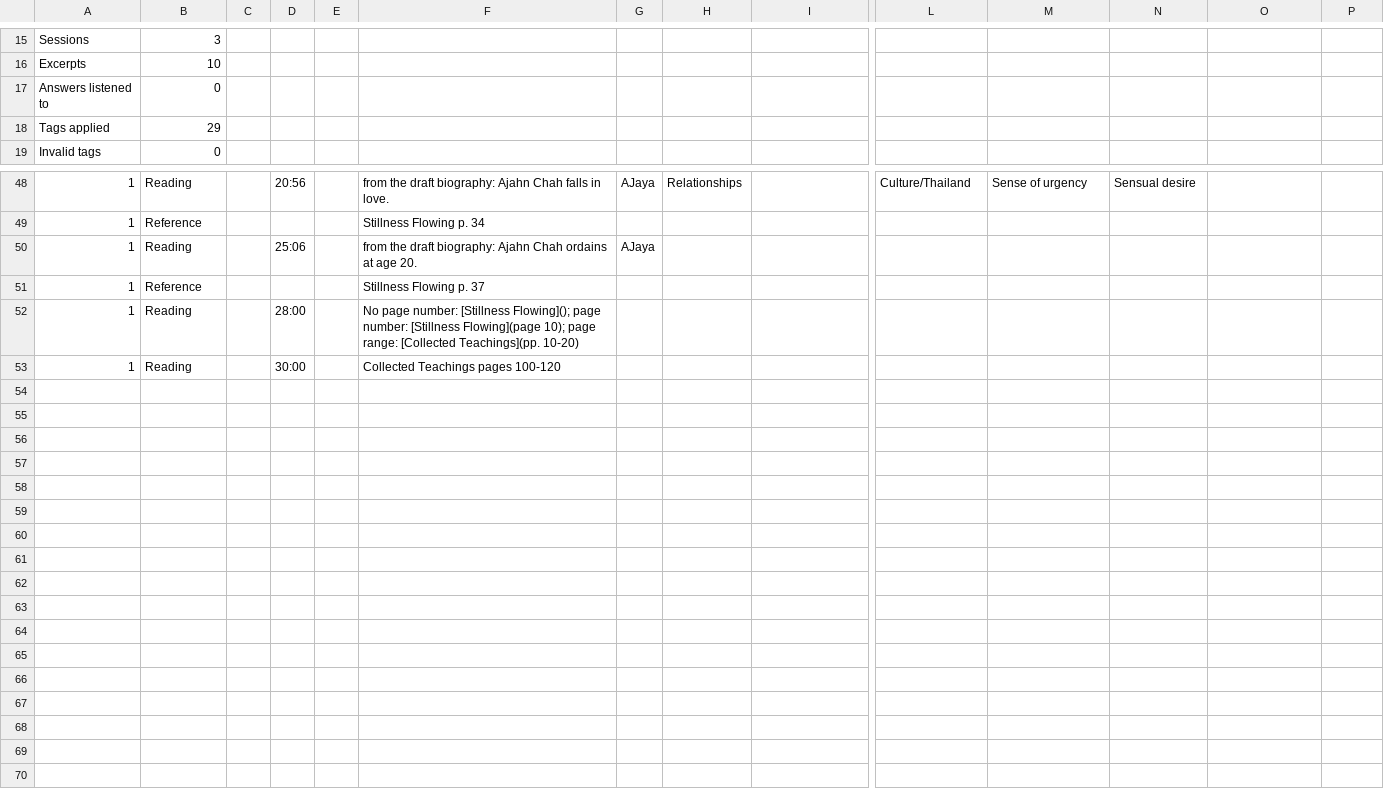
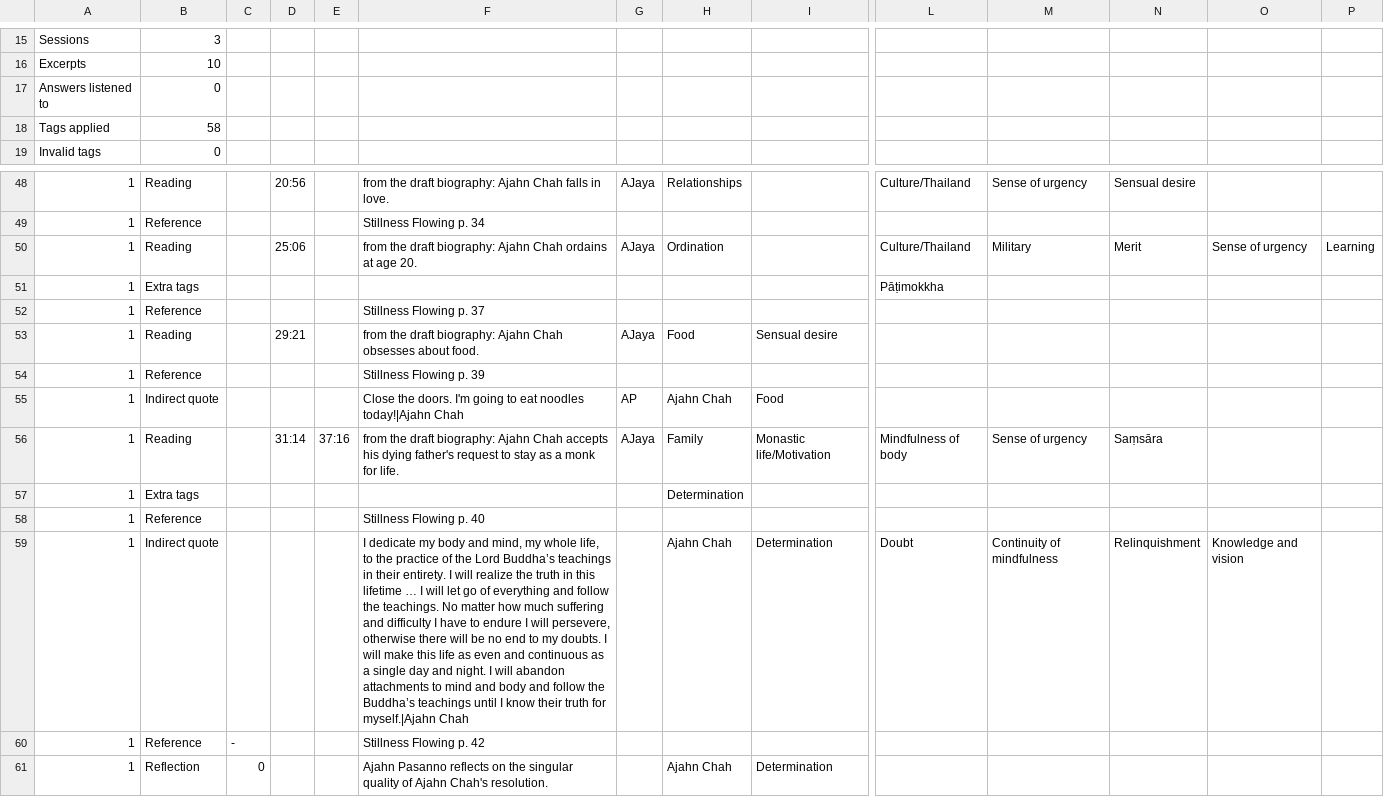
Before and after one commit to Kaccana-Bhikkhu/kaccana-bhikkhu.github.io, a CSV file: csv/SRD2010.csv, drawn as a sheet; only a part is shown, gaps mark what is left out; addresses are those after the commit; rows hold the shown columns only; the diff names each change by its address in the sheet, - before the commit and + after, or states it on an @@ line.

Commit message:
Don't exclude readings with annotations

```diff
--- a/csv/SRD2010.csv
+++ b/csv/SRD2010.csv
-B18: 29
+B18: 58
-H50: (empty)
+H50: Ordination
-L50: (empty)
+L50: Culture/Thailand
-M50: (empty)
+M50: Military
-N50: (empty)
+N50: Merit
-O50: (empty)
+O50: Sense of urgency
-P50: (empty)
+P50: Learning
+row 51: 1 | Extra tags |  |  |  |  |  |  |  | Pāṭimokkha
-D53: 28:00
+D53: 29:21
-F53: No page number: [Stillness Flowing](); page number: [Stillness Flowing](page 10); page range: [Collected Teachings](pp. 10-20)
+F53: from the draft biography: Ajahn Chah obsesses about food.
-G53: (empty)
+G53: AJaya
-H53: (empty)
+H53: Food
-I53: (empty)
+I53: Sensual desire
+row 54: 1 | Reference |  |  |  | Stillness Flowing p. 39
+row 55: 1 | Indirect quote |  |  |  | Close the doors. I'm going to eat noodles today!|Ajahn Chah | AP | Ajahn Chah | Food
+row 56: 1 | Reading |  | 31:14 | 37:16 | from the draft biography: Ajahn Chah accepts his dying father's request to stay as a monk for life. | AJaya | Family | Monastic life/Motivation | Mindfulness of body | Sense of urgency | Saṃsāra
+row 57: 1 | Extra tags |  |  |  |  |  | Determination
-B58: Reading
+B58: Reference
-D58: 30:00
+D58: (empty)
-F58: Collected Teachings pages 100-120
+F58: Stillness Flowing p. 40
+row 59: 1 | Indirect quote |  |  |  | I dedicate my body and mind, my whole life, to the practice of the Lord Buddha’s teachings in their entirety. I will realize the truth in this lifetime … I will let go of everything and follow the teachings. No matter how much suffering and difficulty I have to endure I will persevere, otherwise there will be no end to my doubts. I will make this life as even and continuous as a single day and night. I will abandon attachments to mind and body and follow the Buddha’s teachings until I know their truth for myself.|Ajahn Chah |  | Ajahn Chah | Determination | Doubt | Continuity of mindfulness | Relinquishment | Knowledge and vision
+row 60: 1 | Reference | - |  |  | Stillness Flowing p. 42
+row 61: 1 | Reflection | 0 |  |  | Ajahn Pasanno reflects on the singular quality of Ajahn Chah's resolution. |  | Ajahn Chah | Determination
```
Also changed, not shown: 33 other files.
